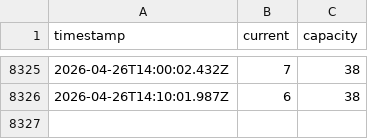
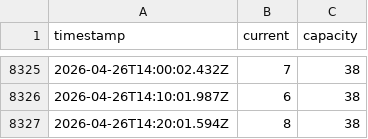
Before and after one commit to RO-Shipman/wellnessRasinova_navstevnost, a CSV file: sauna_occupancy.csv, drawn as a sheet; only a part is shown, gaps mark what is left out.

Commit message:
Update sauna occupancy data

```diff
--- a/sauna_occupancy.csv
+++ b/sauna_occupancy.csv
@@ -8326 +8326,2 @@ timestamp,current,capacity
 2026-04-26T14:10:01.987Z,6,38
+2026-04-26T14:20:01.594Z,8,38
```
